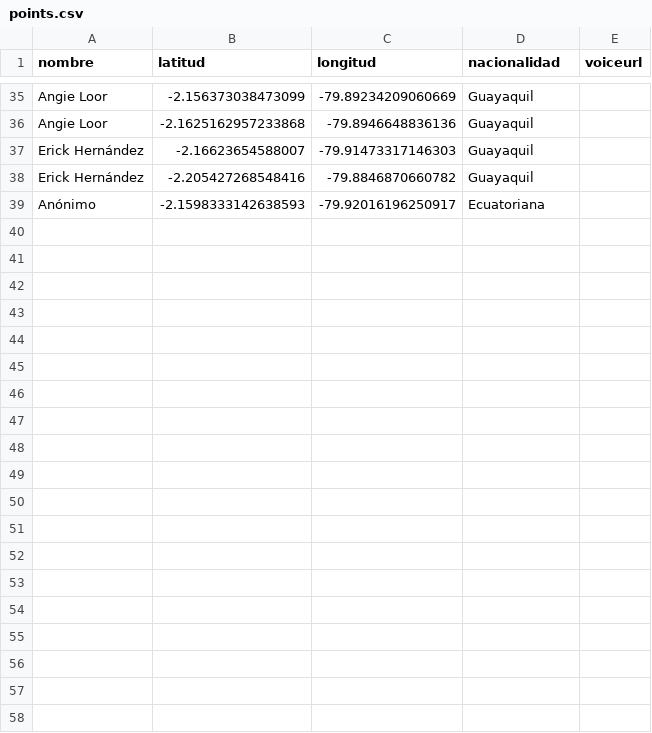
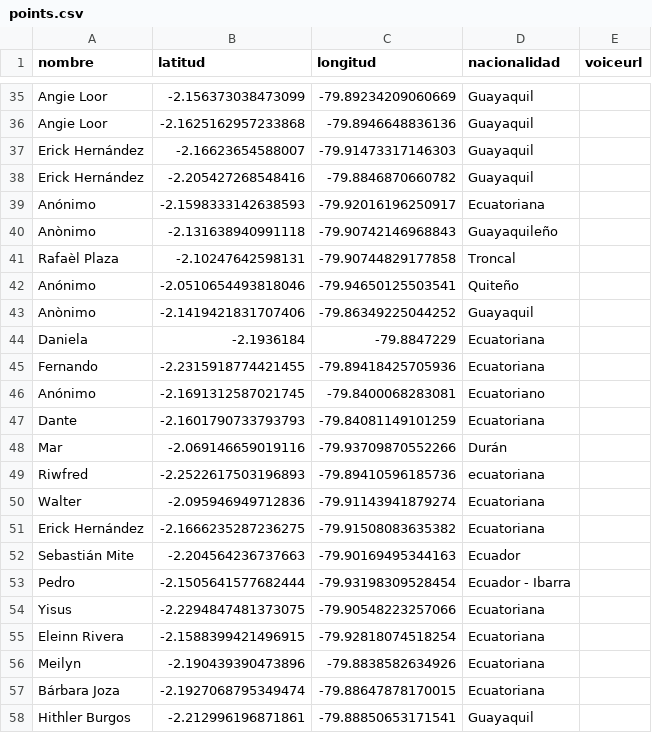
Before and after one commit to dotgoec/dot_go.ec, a CSV file: public/narcolombia/points.csv, drawn as a sheet; only a part is shown, gaps mark what is left out; the diff covers the shown part only.

```diff
--- a/public/narcolombia/points.csv
+++ b/public/narcolombia/points.csv
@@ -39 +39,20 @@ Erick Hernández,-2.205427268548416,-79.8846870660782,Guayaquil,
 Anónimo,-2.1598333142638593,-79.92016196250917,Ecuatoriana,
+Anònimo,-2.131638940991118,-79.90742146968843,Guayaquileño,
+Rafaèl Plaza,-2.10247642598131,-79.90744829177858,Troncal,
+Anónimo,-2.0510654493818046,-79.94650125503541,Quiteño,
+Anònimo,-2.1419421831707406,-79.86349225044252,Guayaquil,
+Daniela,-2.1936184,-79.8847229,Ecuatoriana,
+Fernando,-2.2315918774421455,-79.89418425705936,Ecuatoriana,
+Anónimo,-2.1691312587021745,-79.8400068283081,Ecuatoriano,
+Dante,-2.1601790733793793,-79.84081149101259,Ecuatoriana,
+Mar,-2.069146659019116,-79.93709870552266,Durán,
+Riwfred,-2.2522617503196893,-79.89410596185736,ecuatoriana,
+Walter,-2.095946949712836,-79.91143941879274,Ecuatoriana,
+Erick Hernández,-2.1666235287236275,-79.91508083635382,Ecuatoriana,
+Sebastián Mite,-2.204564236737663,-79.90169495344163,Ecuador,
+Pedro,-2.1505641577682444,-79.93198309528454,Ecuador - Ibarra,
+Yisus,-2.2294847481373075,-79.90548223257066,Ecuatoriana,
+Eleinn Rivera,-2.1588399421496915,-79.92818074518254,Ecuatoriana,
+Meilyn,-2.190439390473896,-79.8838582634926,Ecuatoriana,
+Bárbara Joza,-2.1927068795349474,-79.88647878170015,Ecuatoriana,
+Hithler Burgos,-2.212996196871861,-79.88850653171541,Guayaquil,
```
Also changed, not shown: 19 added rows elsewhere in this file, 5 other files.
